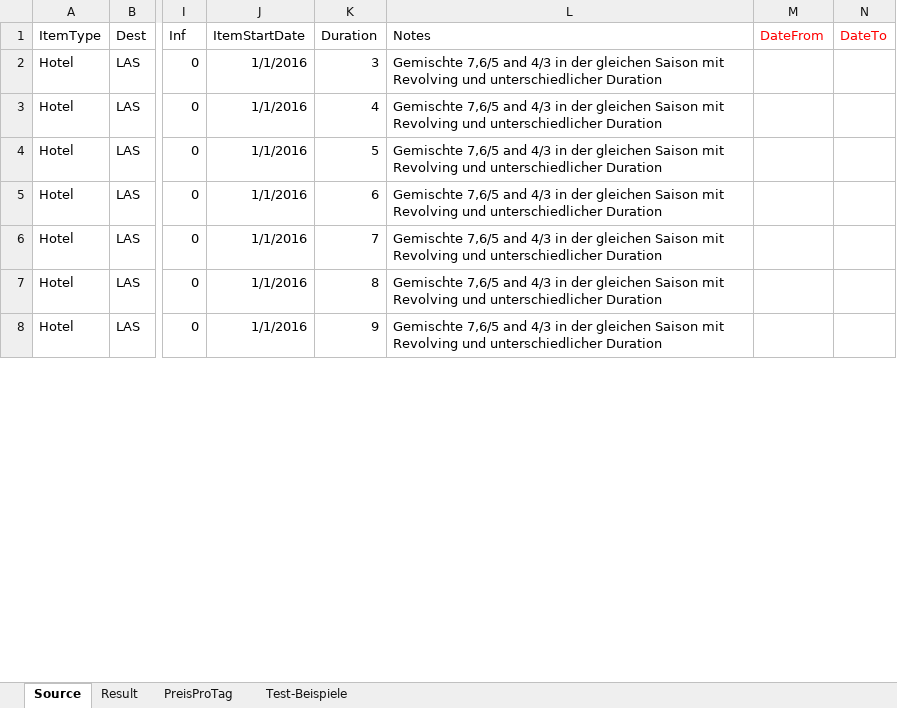
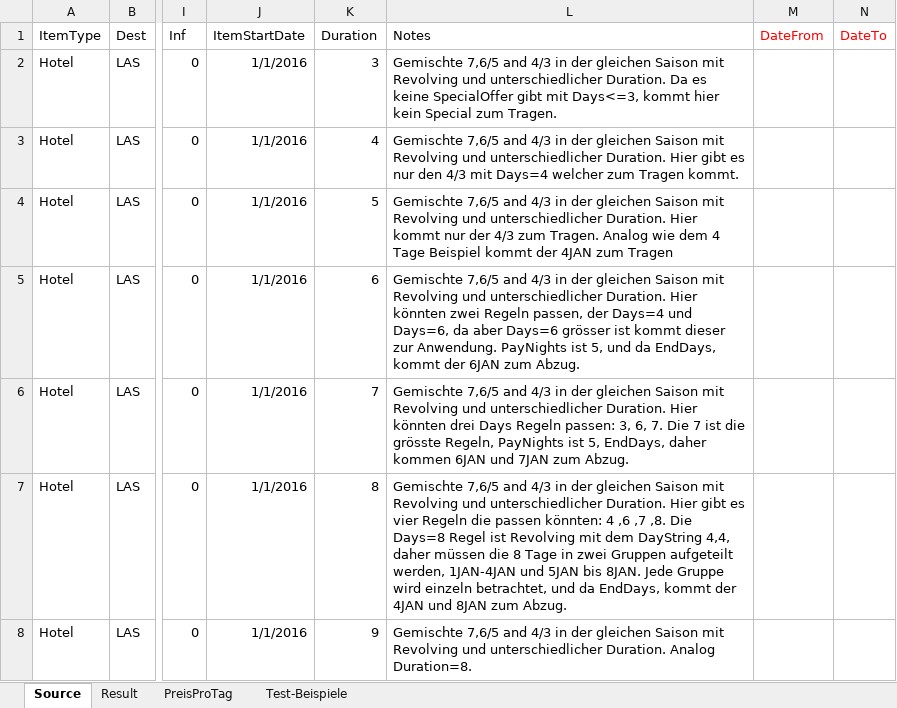
Before and after one commit to olts-develop/OltSchema, an Excel workbook: BaseData/HotelExport/SpecialOffers/SpecialPermutationen.xlsx, sheet Source, drawn as a sheet; only a part is shown, gaps mark what is left out; values as stored, in another font and other column widths than the file's, no borders; the diff covers the shown part only; the diff names each change by its address in the sheet, - before the commit and + after, or states it on an @@ line.

Commit message:
Documentation Update

```diff
--- a/BaseData/HotelExport/SpecialOffers/SpecialPermutationen.xlsx (sheet Source)
+++ b/BaseData/HotelExport/SpecialOffers/SpecialPermutationen.xlsx (sheet Source)
-L2 (Notes): …und unterschiedlicher Duration
+L2 (Notes): …und unterschiedlicher Duration. Da es keine SpecialOffer gibt mit Days<=3, kommt hier kein Special zum Tragen.
-L3 (Notes): …und unterschiedlicher Duration
+L3 (Notes): …und unterschiedlicher Duration. Hier gibt es nur den 4/3 mit Days=4 welcher zum Tragen kommt.
-L4 (Notes): …und unterschiedlicher Duration
+L4 (Notes): …und unterschiedlicher Duration. Hier kommt nur der 4/3 zum Tragen. Analog wie dem 4 Tage Beispiel kommt der 4JAN zum Tragen
-L5 (Notes): …und unterschiedlicher Duration
+L5 (Notes): …und unterschiedlicher Duration. Hier könnten zwei Regeln passen, der Days=4 und Days=6, da aber Days=6 grösser ist kommt dieser zur Anwendung. PayNights ist 5, und da EndDays, kommt der 6JAN zum Abzug.
-L6 (Notes): …und unterschiedlicher Duration
+L6 (Notes): …und unterschiedlicher Duration. Hier könnten drei Days Regeln passen: 3, 6, 7. Die 7 ist die grösste Regeln, PayNights ist 5, EndDays, daher kommen 6JAN und 7JAN zum Abzug.
-L7 (Notes): …und unterschiedlicher Duration
+L7 (Notes): …und unterschiedlicher Duration. Hier gibt es vier Regeln die passen könnten: 4 ,6 ,7 ,8. Die Days=8 Regel ist Revolving mit dem DayString 4,4, daher müssen die 8 Tage in zwei Gruppen aufgeteilt werden, 1JAN-4JAN und 5JAN bis 8JAN. Jede Gruppe wird einzeln betrachtet, und da EndDays, kommt der 4JAN und 8JAN zum Abzug.
-L8 (Notes): …und unterschiedlicher Duration
+L8 (Notes): …und unterschiedlicher Duration. Analog Duration=8.
```
Also changed, not shown: 7 edited cells elsewhere in this sheet, sheet Test-Beispiele.
